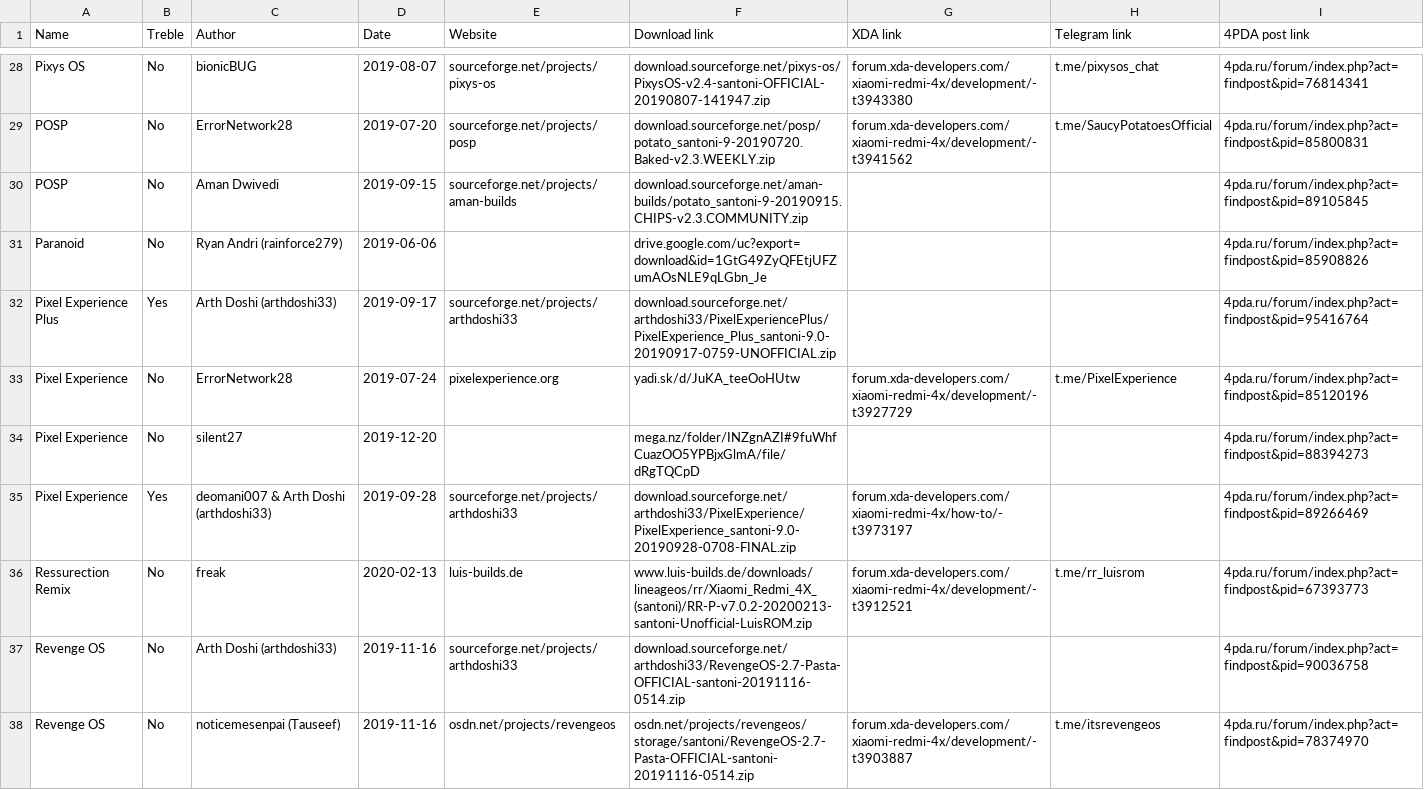
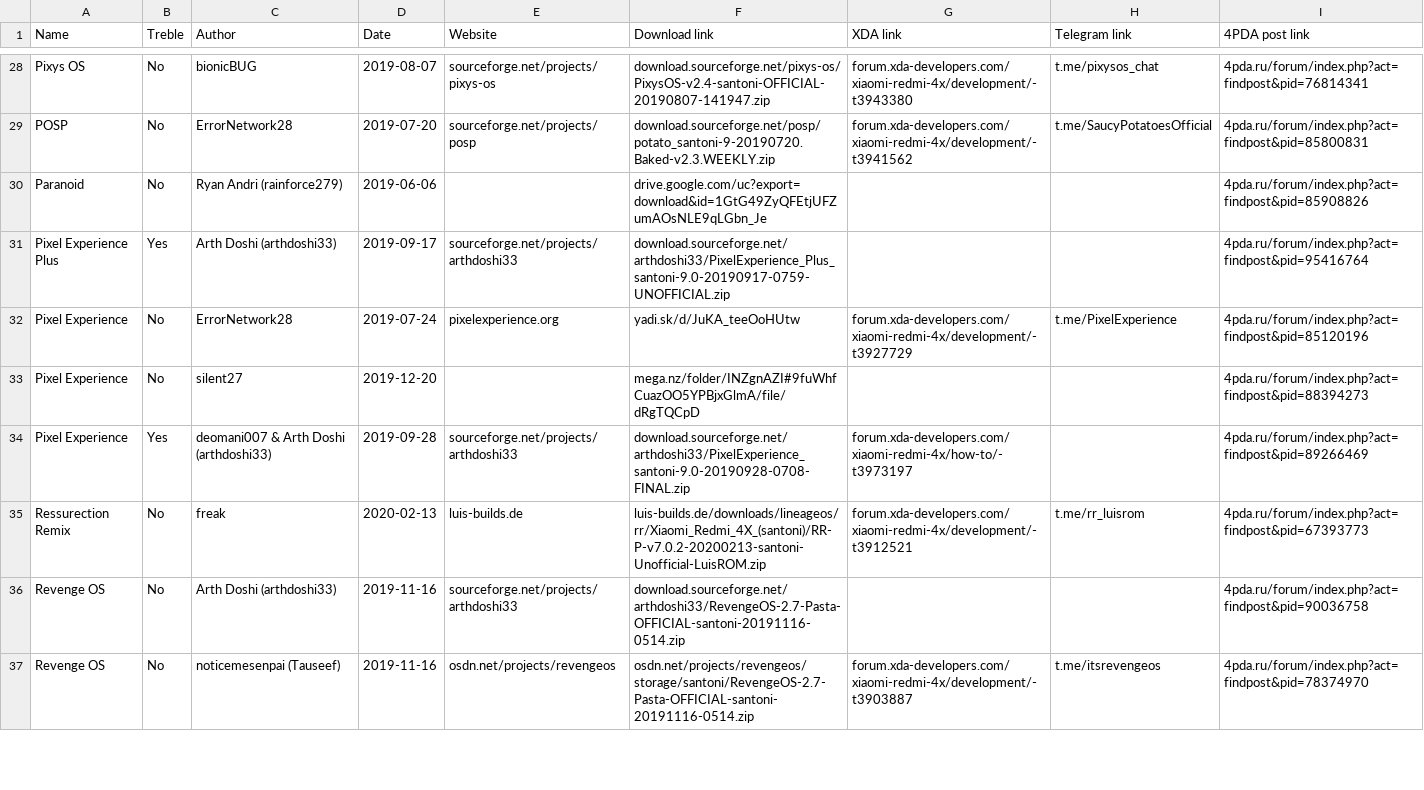
Before and after one commit to dimon4ezzz/santoni-firmwares, a CSV file: santoni-p.csv, drawn as a sheet; only a part is shown, gaps mark what is left out.

Commit message:
cleaning santoni-p.csv

```diff
--- a/santoni-p.csv
+++ b/santoni-p.csv
@@ -29,9 +29,8 @@ Pixys OS,No,bionicBUG,2019-08-07,sourceforge.net/projects/pixys-os,download.sour
 POSP,No,ErrorNetwork28,2019-07-20,sourceforge.net/projects/posp,download.sourceforge.net/posp/potato_santoni-9-20190720.Baked-v2.3.WEEKLY.zip,forum.xda-developers.com/xiaomi-redmi-4x/development/-t3941562,t.me/SaucyPotatoesOfficial,4pda.ru/forum/index.php?act=findpost&pid=85800831
-POSP,No,Aman Dwivedi,2019-09-15,sourceforge.net/projects/aman-builds,download.sourceforge.net/aman-builds/potato_santoni-9-20190915.CHIPS-v2.3.COMMUNITY.zip,,,4pda.ru/forum/index.php?act=findpost&pid=89105845
 Paranoid,No,Ryan Andri (rainforce279),2019-06-06,,drive.google.com/uc?export=download&id=1GtG49ZyQFEtjUFZumAOsNLE9qLGbn_Je,,,4pda.ru/forum/index.php?act=findpost&pid=85908826
-Pixel Experience Plus,Yes,Arth Doshi (arthdoshi33),2019-09-17,sourceforge.net/projects/arthdoshi33,download.sourceforge.net/arthdoshi33/PixelExperiencePlus/PixelExperience_Plus_santoni-9.0-20190917-0759-UNOFFICIAL.zip,,,4pda.ru/forum/index.php?act=findpost&pid=95416764
+Pixel Experience Plus,Yes,Arth Doshi (arthdoshi33),2019-09-17,sourceforge.net/projects/arthdoshi33,download.sourceforge.net/arthdoshi33/PixelExperience_Plus_santoni-9.0-20190917-0759-UNOFFICIAL.zip,,,4pda.ru/forum/index.php?act=findpost&pid=95416764
 Pixel Experience,No,ErrorNetwork28,2019-07-24,pixelexperience.org,yadi.sk/d/JuKA_teeOoHUtw,forum.xda-developers.com/xiaomi-redmi-4x/development/-t3927729,t.me/PixelExperience,4pda.ru/forum/index.php?act=findpost&pid=85120196
 Pixel Experience,No,silent27,2019-12-20,,mega.nz/folder/INZgnAZI#9fuWhfCuazOO5YPBjxGlmA/file/dRgTQCpD,,,4pda.ru/forum/index.php?act=findpost&pid=88394273
-Pixel Experience,Yes,deomani007 & Arth Doshi (arthdoshi33),2019-09-28,sourceforge.net/projects/arthdoshi33,download.sourceforge.net/arthdoshi33/PixelExperience/PixelExperience_santoni-9.0-20190928-0708-FINAL.zip,forum.xda-developers.com/xiaomi-redmi-4x/how-to/-t3973197,,4pda.ru/forum/index.php?act=findpost&pid=89266469
-Ressurection Remix,No,freak,2020-02-13,luis-builds.de,www.luis-builds.de/downloads/lineageos/rr/Xiaomi_Redmi_4X_(santoni)/RR-P-v7.0.2-20200213-santoni-Unofficial-LuisROM.zip,forum.xda-developers.com/xiaomi-redmi-4x/development/-t3912521,t.me/rr_luisrom,4pda.ru/forum/index.php?act=findpost&pid=67393773
+Pixel Experience,Yes,deomani007 & Arth Doshi (arthdoshi33),2019-09-28,sourceforge.net/projects/arthdoshi33,download.sourceforge.net/arthdoshi33/PixelExperience_santoni-9.0-20190928-0708-FINAL.zip,forum.xda-developers.com/xiaomi-redmi-4x/how-to/-t3973197,,4pda.ru/forum/index.php?act=findpost&pid=89266469
+Ressurection Remix,No,freak,2020-02-13,luis-builds.de,luis-builds.de/downloads/lineageos/rr/Xiaomi_Redmi_4X_(santoni)/RR-P-v7.0.2-20200213-santoni-Unofficial-LuisROM.zip,forum.xda-developers.com/xiaomi-redmi-4x/development/-t3912521,t.me/rr_luisrom,4pda.ru/forum/index.php?act=findpost&pid=67393773
 Revenge OS,No,Arth Doshi (arthdoshi33),2019-11-16,sourceforge.net/projects/arthdoshi33,download.sourceforge.net/arthdoshi33/RevengeOS-2.7-Pasta-OFFICIAL-santoni-20191116-0514.zip,,,4pda.ru/forum/index.php?act=findpost&pid=90036758
```
